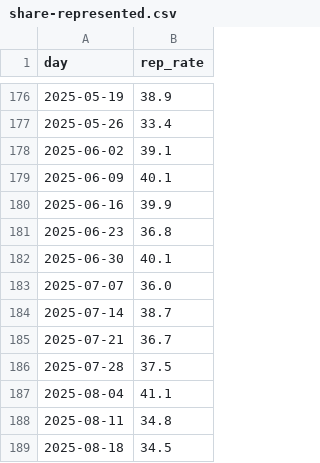
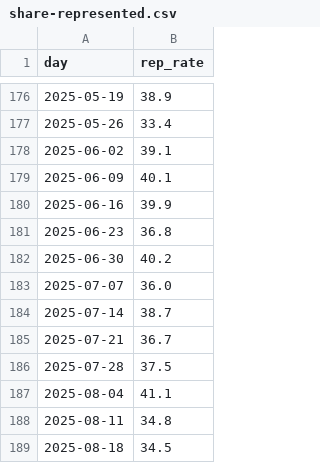
Before and after one commit to housing-data-coalition/rtc-eviction-viz, a CSV file: share-represented.csv, drawn as a sheet; only a part is shown, gaps mark what is left out; the diff covers the shown part only.

```diff
--- a/share-represented.csv
+++ b/share-represented.csv
@@ -181,3 +181,3 @@ day,rep_rate
 2025-06-23,36.8
-2025-06-30,40.1
+2025-06-30,40.2
 2025-07-07,36.0
```
Also changed, not shown: 18 edited cells elsewhere in this file, eviction-time-series.csv, 7 other files.
